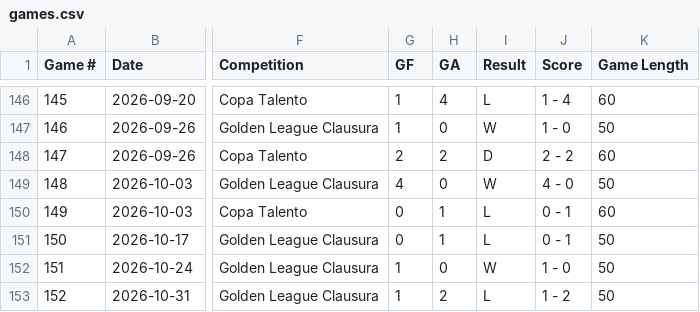
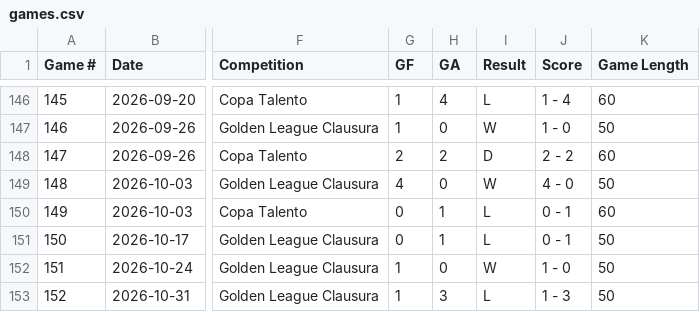
Before and after one commit to pepinllamas/match-data, a CSV file: games.csv, drawn as a sheet; only a part is shown, gaps mark what is left out; the diff names each change by its address in the sheet, - before the commit and + after, or states it on an @@ line.

Commit message:
Update games.csv

```diff
--- a/games.csv
+++ b/games.csv
-H153 (GA): 2
+H153 (GA): 3
-J153 (Score): 1 - 2
+J153 (Score): 1 - 3
```
